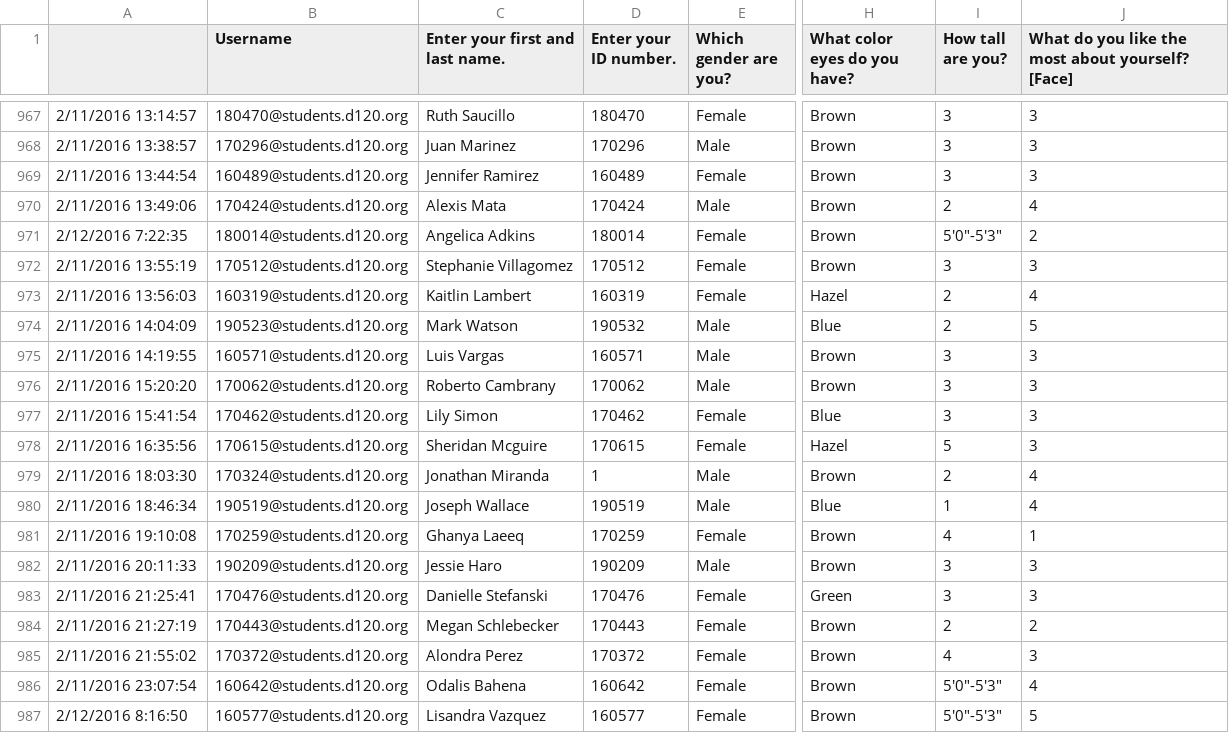
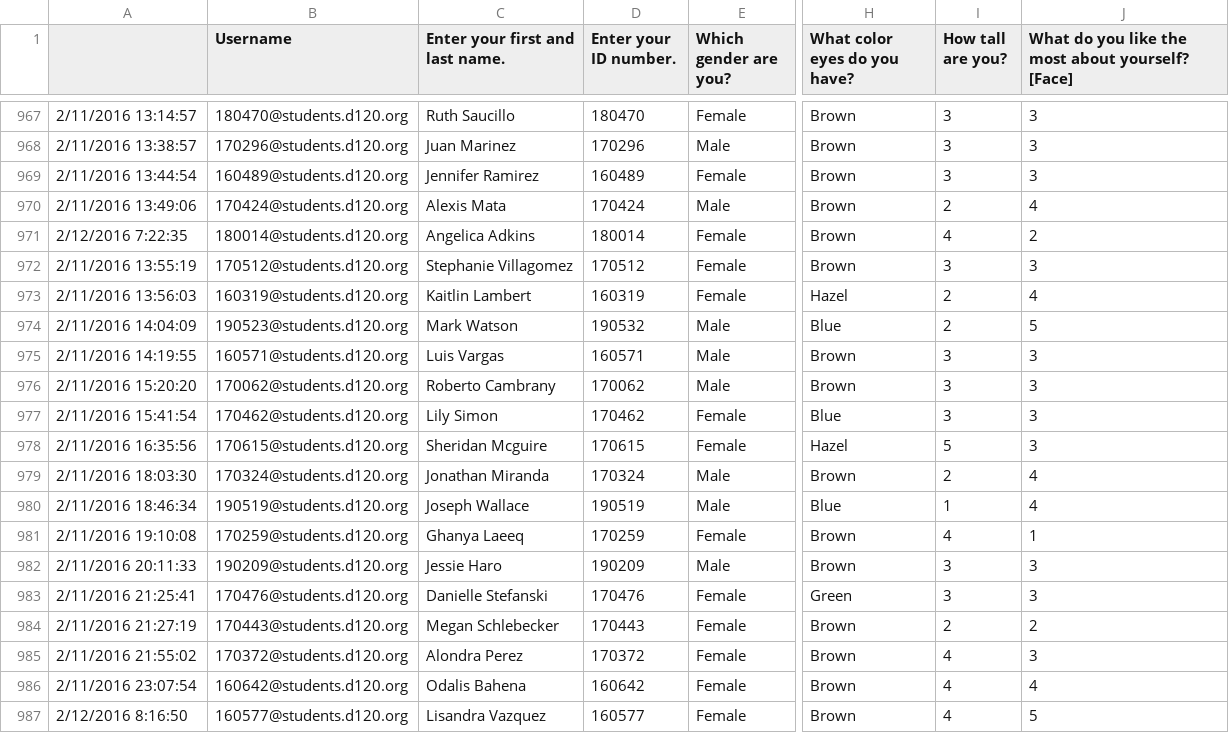
Before and after one commit to MHSByteClub/mhsbyteclub.github.io, a CSV file: matchresponses.csv, drawn as a sheet; only a part is shown, gaps mark what is left out; the diff names each change by its address in the sheet, - before the commit and + after, or states it on an @@ line.

Commit message:
updated matchresponses.csv

```diff
--- a/matchresponses.csv
+++ b/matchresponses.csv
-I971 (How tall are you?): 5'0"-5'3"
+I971 (How tall are you?): 4
-D979 (Enter your ID number.): 1
+D979 (Enter your ID number.): 170324
-I986:I987 (How tall are you?): 5'0"-5'3"
+I986:I987 (How tall are you?): 4
```
